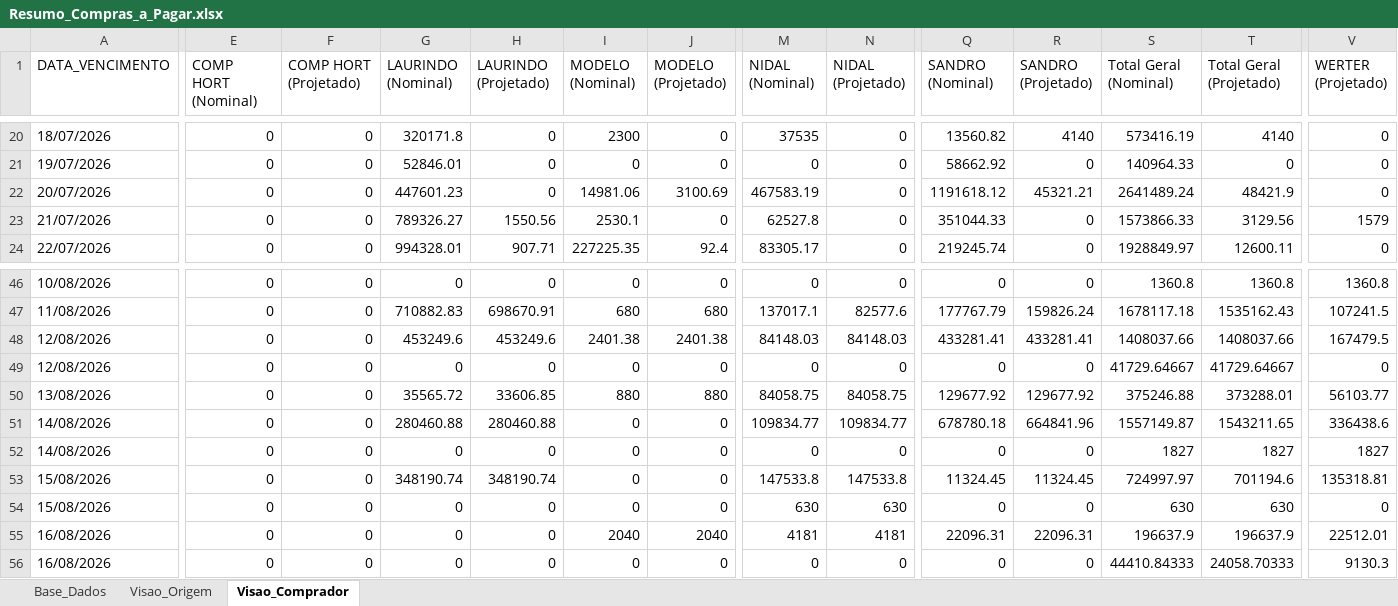
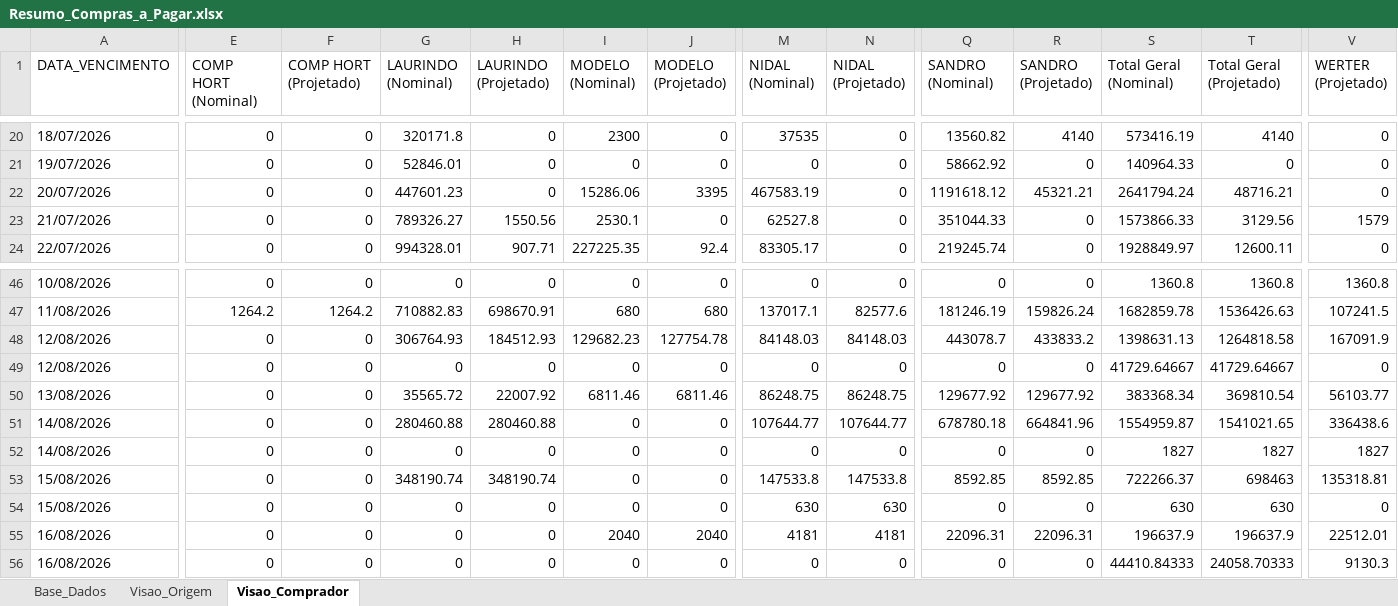
Before and after one commit to sgrimush-ops/Equipes_Agentes, an Excel workbook: Aplicativos/a_pagar/Resumo_Compras_a_Pagar.xlsx, sheet Visao_Comprador, drawn as a sheet; only a part is shown, gaps mark what is left out; values as stored, in another font and other column widths than the file's, no borders; the diff covers the shown part only; the diff names each change by its address in the sheet, - before the commit and + after, or states it on an @@ line.

```diff
--- a/Aplicativos/a_pagar/Resumo_Compras_a_Pagar.xlsx (sheet Visao_Comprador)
+++ b/Aplicativos/a_pagar/Resumo_Compras_a_Pagar.xlsx (sheet Visao_Comprador)
-I22 (MODELO (Nominal)): 14981.06
+I22 (MODELO (Nominal)): 15286.06
-J22 (MODELO (Projetado)): 3100.69
+J22 (MODELO (Projetado)): 3395
-S22 (Total Geral (Nominal)): 2641489.24
+S22 (Total Geral (Nominal)): 2641794.24
-T22 (Total Geral (Projetado)): 48421.9
+T22 (Total Geral (Projetado)): 48716.21
-E47 (COMP HORT (Nominal)): 0
+E47 (COMP HORT (Nominal)): 1264.2
-F47 (COMP HORT (Projetado)): 0
+F47 (COMP HORT (Projetado)): 1264.2
-Q47 (SANDRO (Nominal)): 177767.79
+Q47 (SANDRO (Nominal)): 181246.19
-S47 (Total Geral (Nominal)): 1678117.18
+S47 (Total Geral (Nominal)): 1682859.78
-T47 (Total Geral (Projetado)): 1535162.43
+T47 (Total Geral (Projetado)): 1536426.63
-G48 (LAURINDO (Nominal)): 453249.6
+G48 (LAURINDO (Nominal)): 306764.93
-H48 (LAURINDO (Projetado)): 453249.6
+H48 (LAURINDO (Projetado)): 184512.93
-I48 (MODELO (Nominal)): 2401.38
+I48 (MODELO (Nominal)): 129682.23
-J48 (MODELO (Projetado)): 2401.38
+J48 (MODELO (Projetado)): 127754.78
-Q48 (SANDRO (Nominal)): 433281.41
+Q48 (SANDRO (Nominal)): 443078.7
-R48 (SANDRO (Projetado)): 433281.41
+R48 (SANDRO (Projetado)): 433833.2
-S48 (Total Geral (Nominal)): 1408037.66
+S48 (Total Geral (Nominal)): 1398631.13
-T48 (Total Geral (Projetado)): 1408037.66
+T48 (Total Geral (Projetado)): 1264818.58
-V48 (WERTER (Projetado)): 167479.5
+V48 (WERTER (Projetado)): 167091.9
-H50 (LAURINDO (Projetado)): 33606.85
+H50 (LAURINDO (Projetado)): 22007.92
-I50 (MODELO (Nominal)): 880
+I50 (MODELO (Nominal)): 6811.46
-J50 (MODELO (Projetado)): 880
+J50 (MODELO (Projetado)): 6811.46
-M50 (NIDAL (Nominal)): 84058.75
+M50 (NIDAL (Nominal)): 86248.75
-N50 (NIDAL (Projetado)): 84058.75
+N50 (NIDAL (Projetado)): 86248.75
-S50 (Total Geral (Nominal)): 375246.88
+S50 (Total Geral (Nominal)): 383368.34
-T50 (Total Geral (Projetado)): 373288.01
+T50 (Total Geral (Projetado)): 369810.54
-M51 (NIDAL (Nominal)): 109834.77
+M51 (NIDAL (Nominal)): 107644.77
-N51 (NIDAL (Projetado)): 109834.77
+N51 (NIDAL (Projetado)): 107644.77
-S51 (Total Geral (Nominal)): 1557149.87
+S51 (Total Geral (Nominal)): 1554959.87
-T51 (Total Geral (Projetado)): 1543211.65
+T51 (Total Geral (Projetado)): 1541021.65
-Q53 (SANDRO (Nominal)): 11324.45
+Q53 (SANDRO (Nominal)): 8592.85
-R53 (SANDRO (Projetado)): 11324.45
+R53 (SANDRO (Projetado)): 8592.85
-S53 (Total Geral (Nominal)): 724997.97
+S53 (Total Geral (Nominal)): 722266.37
-T53 (Total Geral (Projetado)): 701194.6
+T53 (Total Geral (Projetado)): 698463
```
Also changed, not shown: 3 added rows, 2 removed rows and 366 edited cells elsewhere in this sheet, sheet Base_Dados, sheet Visao_Origem, Aplicativos/GAM/bd_saida/digitar.xlsx, Aplicativos/nivel_atendimento_cds/nivel_atendimento_cds_formatado.xlsx, 6 other files.
